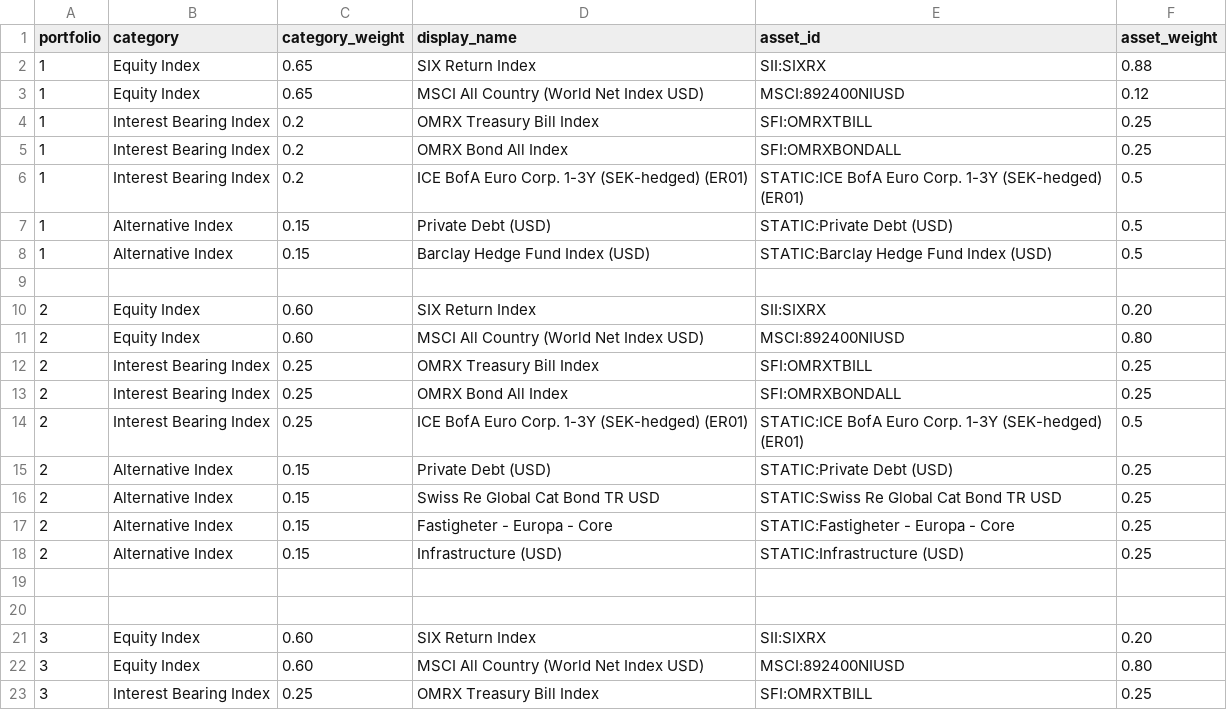
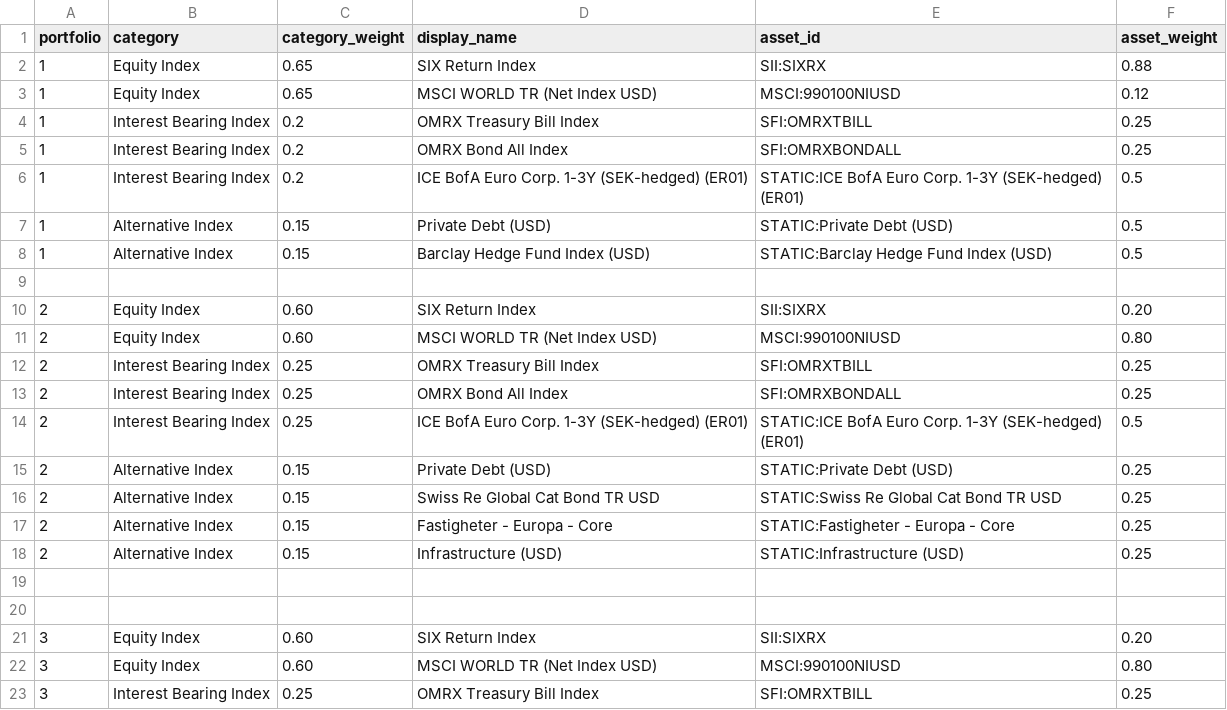
Before and after one commit to imthetuba/portfolio_illustration, a CSV file: preset_3_indices.csv, drawn as a sheet; only a part is shown.

```diff
--- a/preset_3_indices.csv
+++ b/preset_3_indices.csv
@@ -2,3 +2,3 @@ portfolio,category,category_weight,display_name,asset_id,asset_weight
 1,Equity Index,0.65,SIX Return Index,SII:SIXRX,0.88
-1,Equity Index,0.65,MSCI All Country (World Net Index USD),MSCI:892400NIUSD,0.12
+1,Equity Index,0.65,MSCI WORLD TR (Net Index USD),MSCI:990100NIUSD,0.12
 1,Interest Bearing Index,0.2,OMRX Treasury Bill Index,SFI:OMRXTBILL,0.25
@@ -10,3 +10,3 @@ portfolio,category,category_weight,display_name,asset_id,asset_weight
 2,Equity Index,0.60,SIX Return Index,SII:SIXRX,0.20
-2,Equity Index,0.60,MSCI All Country (World Net Index USD),MSCI:892400NIUSD,0.80
+2,Equity Index,0.60,MSCI WORLD TR (Net Index USD),MSCI:990100NIUSD,0.80
 2,Interest Bearing Index,0.25,OMRX Treasury Bill Index,SFI:OMRXTBILL,0.25
@@ -21,3 +21,3 @@ portfolio,category,category_weight,display_name,asset_id,asset_weight
 3,Equity Index,0.60,SIX Return Index,SII:SIXRX,0.20
-3,Equity Index,0.60,MSCI All Country (World Net Index USD),MSCI:892400NIUSD,0.80
+3,Equity Index,0.60,MSCI WORLD TR (Net Index USD),MSCI:990100NIUSD,0.80
 3,Interest Bearing Index,0.25,OMRX Treasury Bill Index,SFI:OMRXTBILL,0.25
```
Also changed, not shown: assets_indices_map.csv, 4 other files.
